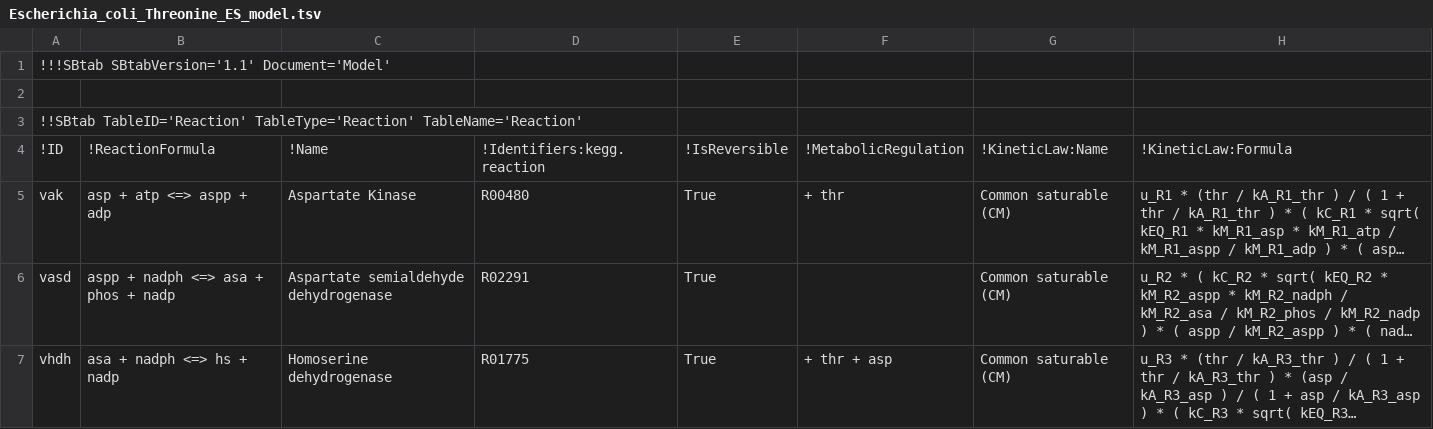
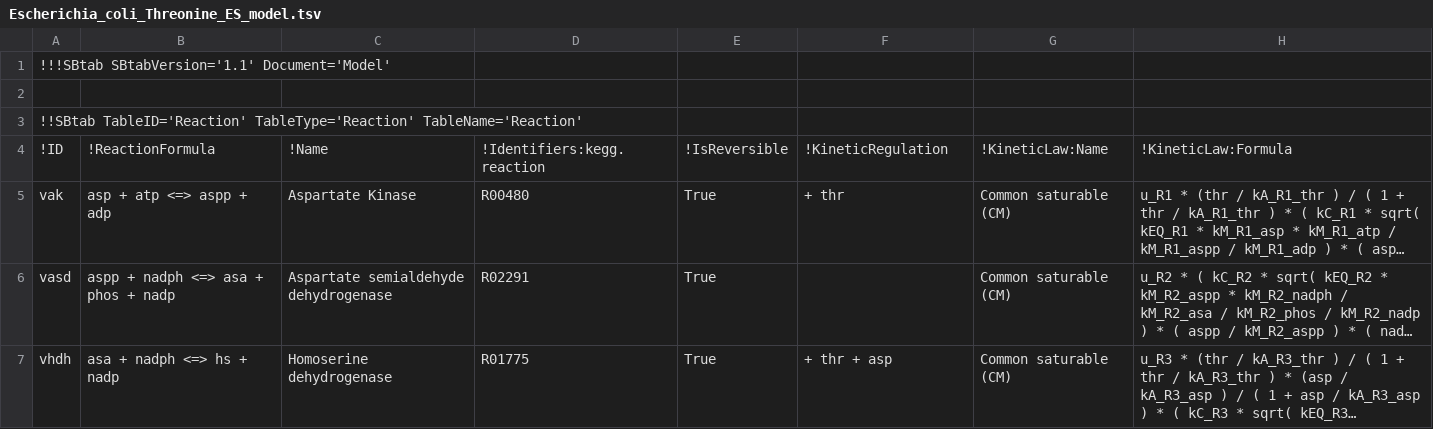
Before and after one commit to liebermeister/stm, a TSV file: resources/models-article/Escherichia_coli_Threonine/Escherichia_coli_Threonine_ES_model.tsv, drawn as a sheet; only a part is shown; long unchanged cells end in …; the diff names each change by its address in the sheet, - before the commit and + after, or states it on an @@ line.

```diff
--- a/resources/models-article/Escherichia_coli_Threonine/Escherichia_coli_Threonine_ES_model.tsv
+++ b/resources/models-article/Escherichia_coli_Threonine/Escherichia_coli_Threonine_ES_model.tsv
-F4: !MetabolicRegulation
+F4: !KineticRegulation
```
Also changed, not shown: resources/models-article/Escherichia_coli_ccm/Escherichia_coli_ccm_model.tsv, resources/models-article/Escherichia_coli_ccm/original_model/e_coli_noor_2016_plus_overflow_oxa_internal.tsv, 12 other files.
